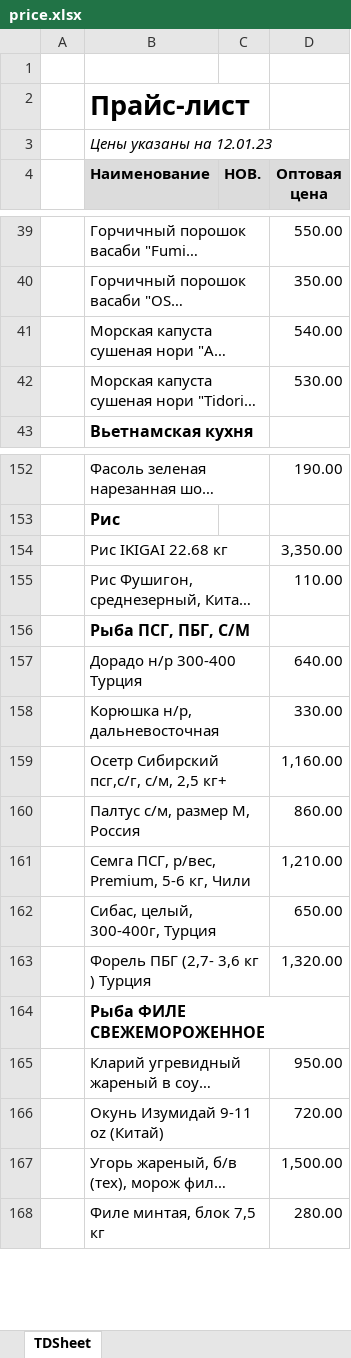
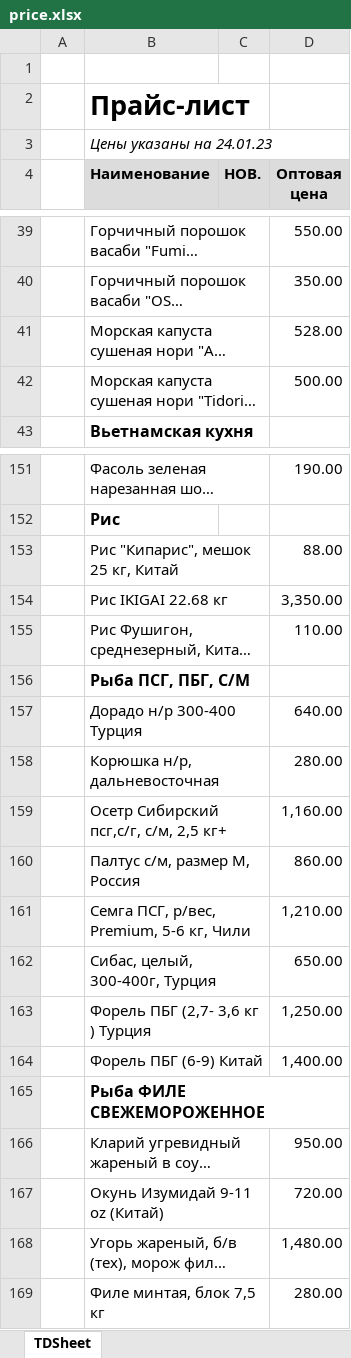
Before and after one commit to khasanov2307/tg2, an Excel workbook: price.xlsx, sheet TDSheet, drawn as a sheet; only a part is shown, gaps mark what is left out; long unchanged cells end in …; values as stored, in another font and other column widths than the file's, no borders; charts and pictures not drawn; addresses are those after the commit; the diff covers the shown part only; the diff names each change by its address in the sheet, - before the commit and + after, or states it on an @@ line.

```diff
--- a/price.xlsx (sheet TDSheet)
+++ b/price.xlsx (sheet TDSheet)
-B3 (Наименование): Цены указаны на 12.01.23
+B3 (Наименование): Цены указаны на 24.01.23
-D41 (Оптовая цена): 540.00
+D41 (Оптовая цена): 528.00
-D42 (Оптовая цена): 530.00
+D42 (Оптовая цена): 500.00
+row 153:  | Рис "Кипарис", мешок 25 кг, Китай |  | 88.00
-D158 (Оптовая цена): 330.00
+D158 (Оптовая цена): 280.00
-D163 (Оптовая цена): 1,320.00
+D163 (Оптовая цена): 1,250.00
+row 164:  | Форель ПБГ (6-9) Китай |  | 1,400.00
-D168 (Оптовая цена): 1,500.00
+D168 (Оптовая цена): 1,480.00
```
Also changed, not shown: 5 added rows, 9 removed rows and 8 edited cells elsewhere in this sheet, 1 other file.
